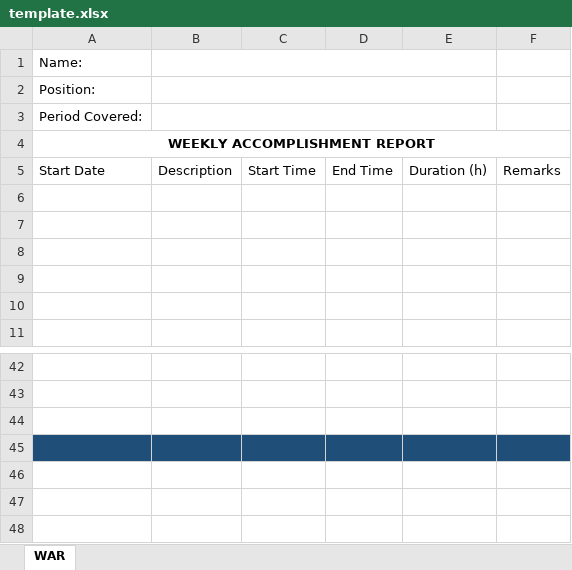
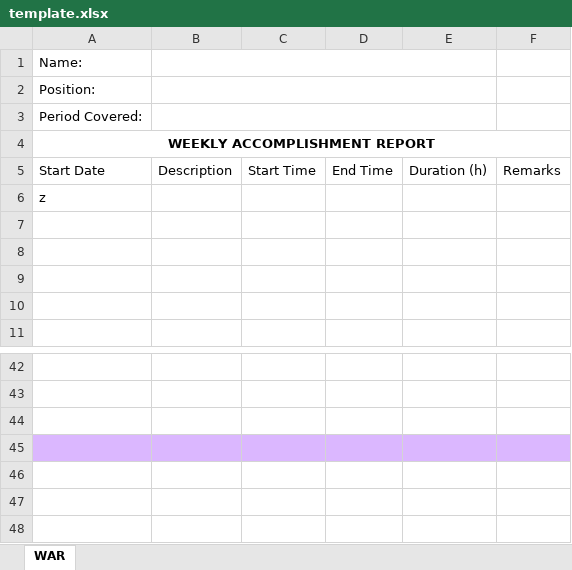
Before and after one commit to dsbalico/clockify-report-generator, an Excel workbook: template.xlsx, sheet WAR, drawn as a sheet; only a part is shown, gaps mark what is left out; values as stored, in another font and other column widths than the file's, no borders; the diff covers the shown part only; the diff names each change by its address in the sheet, - before the commit and + after, or states it on an @@ line.

Commit message:
added speficied dates option

```diff
--- a/template.xlsx (sheet WAR)
+++ b/template.xlsx (sheet WAR)
-A6 (Start Date): (empty)
+A6 (Start Date): z
-A45:F45 fill: #1F4E79
+A45:F45 fill: #DBB7FF
```
Also changed, not shown: cell formats elsewhere in this sheet, 4 other files.
